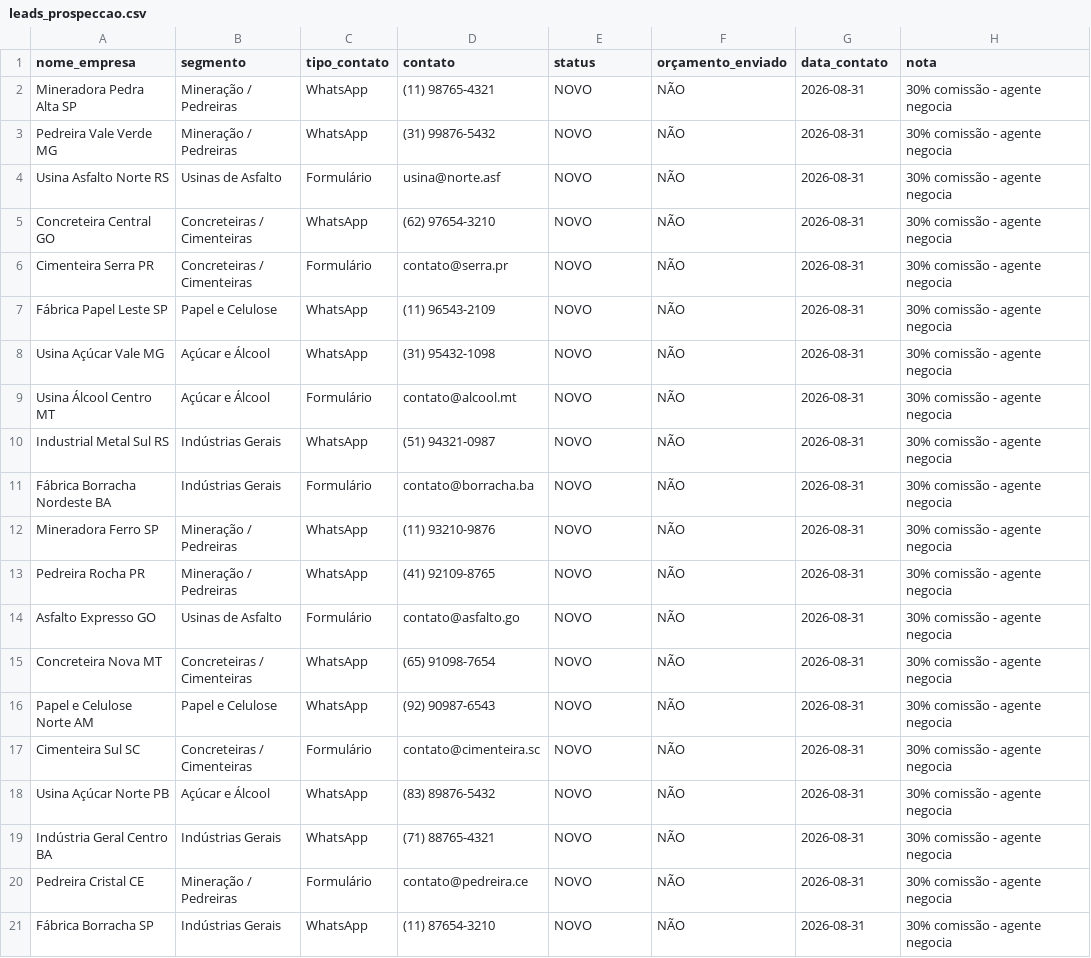
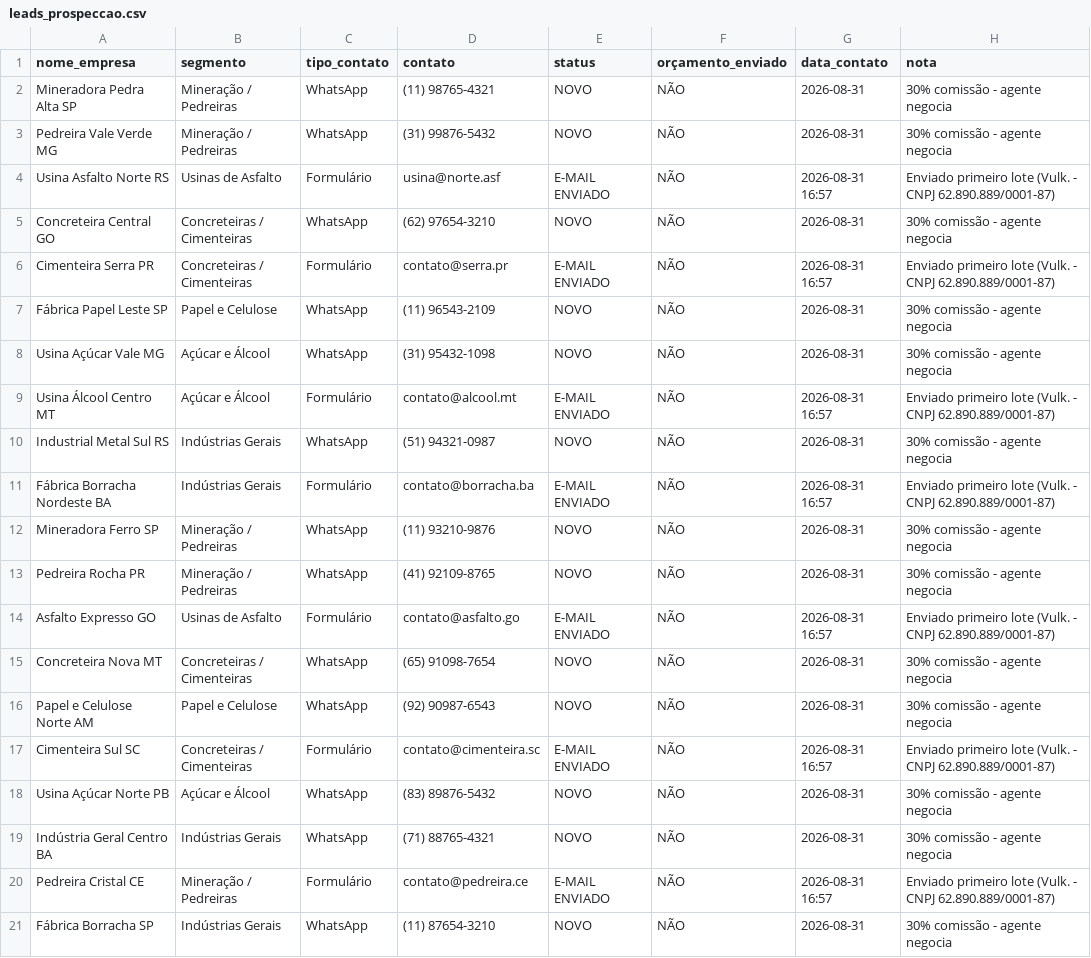
Before and after one commit to criativosdinamico-ux/vulk-vulcanizacao-borracha, a CSV file: leads_prospeccao.csv, drawn as a sheet.

Commit message:
prospeccao+analytics: 7 emails enviados + tracking(VULK-TRACK) + memoria persistente

```diff
--- a/leads_prospeccao.csv
+++ b/leads_prospeccao.csv
@@ -3,19 +3,19 @@ Mineradora Pedra Alta SP,Mineração / Pedreiras,WhatsApp,(11) 98765-4321,NOVO,N
 Pedreira Vale Verde MG,Mineração / Pedreiras,WhatsApp,(31) 99876-5432,NOVO,NÃO,2026-08-31,30% comissão - agente negocia
-Usina Asfalto Norte RS,Usinas de Asfalto,Formulário,usina@norte.asf,NOVO,NÃO,2026-08-31,30% comissão - agente negocia
+Usina Asfalto Norte RS,Usinas de Asfalto,Formulário,usina@norte.asf,E-MAIL ENVIADO,NÃO,2026-08-31 16:57,Enviado primeiro lote (Vulk. - CNPJ 62.890.889/0001-87)
 Concreteira Central GO,Concreteiras / Cimenteiras,WhatsApp,(62) 97654-3210,NOVO,NÃO,2026-08-31,30% comissão - agente negocia
-Cimenteira Serra PR,Concreteiras / Cimenteiras,Formulário,contato@serra.pr,NOVO,NÃO,2026-08-31,30% comissão - agente negocia
+Cimenteira Serra PR,Concreteiras / Cimenteiras,Formulário,contato@serra.pr,E-MAIL ENVIADO,NÃO,2026-08-31 16:57,Enviado primeiro lote (Vulk. - CNPJ 62.890.889/0001-87)
 Fábrica Papel Leste SP,Papel e Celulose,WhatsApp,(11) 96543-2109,NOVO,NÃO,2026-08-31,30% comissão - agente negocia
 Usina Açúcar Vale MG,Açúcar e Álcool,WhatsApp,(31) 95432-1098,NOVO,NÃO,2026-08-31,30% comissão - agente negocia
-Usina Álcool Centro MT,Açúcar e Álcool,Formulário,contato@alcool.mt,NOVO,NÃO,2026-08-31,30% comissão - agente negocia
+Usina Álcool Centro MT,Açúcar e Álcool,Formulário,contato@alcool.mt,E-MAIL ENVIADO,NÃO,2026-08-31 16:57,Enviado primeiro lote (Vulk. - CNPJ 62.890.889/0001-87)
 Industrial Metal Sul RS,Indústrias Gerais,WhatsApp,(51) 94321-0987,NOVO,NÃO,2026-08-31,30% comissão - agente negocia
-Fábrica Borracha Nordeste BA,Indústrias Gerais,Formulário,contato@borracha.ba,NOVO,NÃO,2026-08-31,30% comissão - agente negocia
+Fábrica Borracha Nordeste BA,Indústrias Gerais,Formulário,contato@borracha.ba,E-MAIL ENVIADO,NÃO,2026-08-31 16:57,Enviado primeiro lote (Vulk. - CNPJ 62.890.889/0001-87)
 Mineradora Ferro SP,Mineração / Pedreiras,WhatsApp,(11) 93210-9876,NOVO,NÃO,2026-08-31,30% comissão - agente negocia
 Pedreira Rocha PR,Mineração / Pedreiras,WhatsApp,(41) 92109-8765,NOVO,NÃO,2026-08-31,30% comissão - agente negocia
-Asfalto Expresso GO,Usinas de Asfalto,Formulário,contato@asfalto.go,NOVO,NÃO,2026-08-31,30% comissão - agente negocia
+Asfalto Expresso GO,Usinas de Asfalto,Formulário,contato@asfalto.go,E-MAIL ENVIADO,NÃO,2026-08-31 16:57,Enviado primeiro lote (Vulk. - CNPJ 62.890.889/0001-87)
 Concreteira Nova MT,Concreteiras / Cimenteiras,WhatsApp,(65) 91098-7654,NOVO,NÃO,2026-08-31,30% comissão - agente negocia
 Papel e Celulose Norte AM,Papel e Celulose,WhatsApp,(92) 90987-6543,NOVO,NÃO,2026-08-31,30% comissão - agente negocia
-Cimenteira Sul SC,Concreteiras / Cimenteiras,Formulário,contato@cimenteira.sc,NOVO,NÃO,2026-08-31,30% comissão - agente negocia
+Cimenteira Sul SC,Concreteiras / Cimenteiras,Formulário,contato@cimenteira.sc,E-MAIL ENVIADO,NÃO,2026-08-31 16:57,Enviado primeiro lote (Vulk. - CNPJ 62.890.889/0001-87)
 Usina Açúcar Norte PB,Açúcar e Álcool,WhatsApp,(83) 89876-5432,NOVO,NÃO,2026-08-31,30% comissão - agente negocia
 Indústria Geral Centro BA,Indústrias Gerais,WhatsApp,(71) 88765-4321,NOVO,NÃO,2026-08-31,30% comissão - agente negocia
-Pedreira Cristal CE,Mineração / Pedreiras,Formulário,contato@pedreira.ce,NOVO,NÃO,2026-08-31,30% comissão - agente negocia
+Pedreira Cristal CE,Mineração / Pedreiras,Formulário,contato@pedreira.ce,E-MAIL ENVIADO,NÃO,2026-08-31 16:57,Enviado primeiro lote (Vulk. - CNPJ 62.890.889/0001-87)
 Fábrica Borracha SP,Indústrias Gerais,WhatsApp,(11) 87654-3210,NOVO,NÃO,2026-08-31,30% comissão - agente negocia
```
Also changed, not shown: 2 other files.
